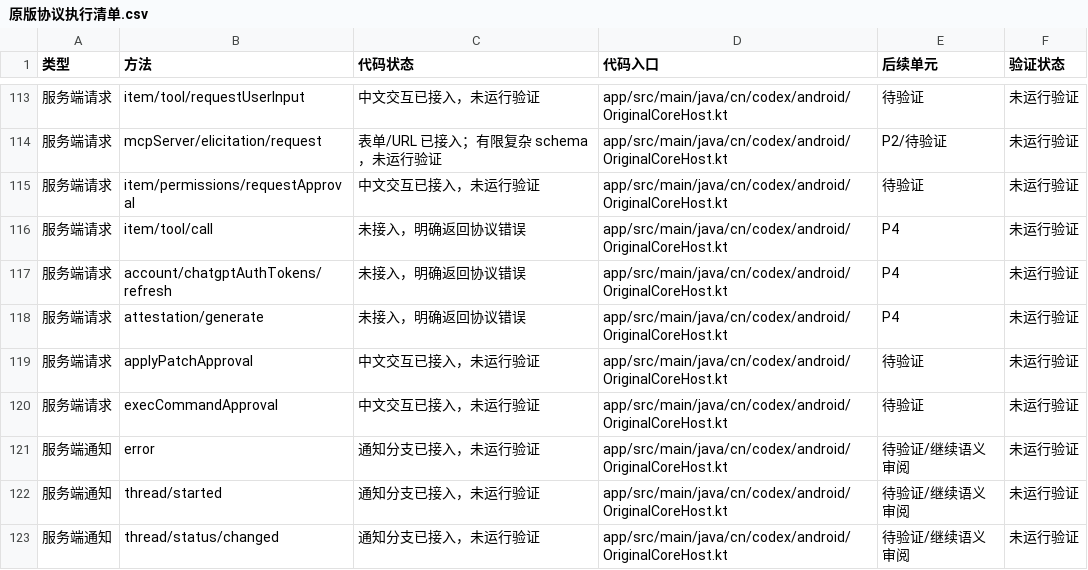
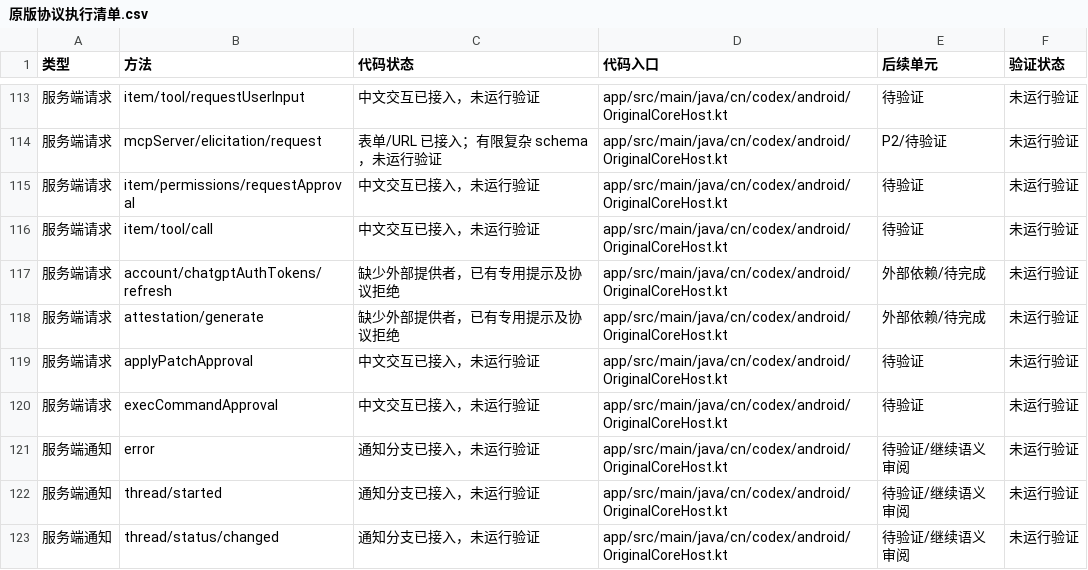
Before and after one commit to sy220284/999, a CSV file: 安卓Codex/文档/原版协议执行清单.csv, drawn as a sheet; only a part is shown, gaps mark what is left out; the diff covers the shown part only.

```diff
--- a/安卓Codex/文档/原版协议执行清单.csv
+++ b/安卓Codex/文档/原版协议执行清单.csv
@@ -115,5 +115,5 @@
 服务端请求,item/permissions/requestApproval,中文交互已接入，未运行验证,app/src/main/java/cn/codex/android/OriginalCoreHost.kt,待验证,未运行验证
-服务端请求,item/tool/call,未接入，明确返回协议错误,app/src/main/java/cn/codex/android/OriginalCoreHost.kt,P4,未运行验证
-服务端请求,account/chatgptAuthTokens/refresh,未接入，明确返回协议错误,app/src/main/java/cn/codex/android/OriginalCoreHost.kt,P4,未运行验证
-服务端请求,attestation/generate,未接入，明确返回协议错误,app/src/main/java/cn/codex/android/OriginalCoreHost.kt,P4,未运行验证
+服务端请求,item/tool/call,中文交互已接入，未运行验证,app/src/main/java/cn/codex/android/OriginalCoreHost.kt,待验证,未运行验证
+服务端请求,account/chatgptAuthTokens/refresh,缺少外部提供者，已有专用提示及协议拒绝,app/src/main/java/cn/codex/android/OriginalCoreHost.kt,外部依赖/待完成,未运行验证
+服务端请求,attestation/generate,缺少外部提供者，已有专用提示及协议拒绝,app/src/main/java/cn/codex/android/OriginalCoreHost.kt,外部依赖/待完成,未运行验证
 服务端请求,applyPatchApproval,中文交互已接入，未运行验证,app/src/main/java/cn/codex/android/OriginalCoreHost.kt,待验证,未运行验证
```
Also changed, not shown: 99 edited cells elsewhere in this file, 15 other files.
